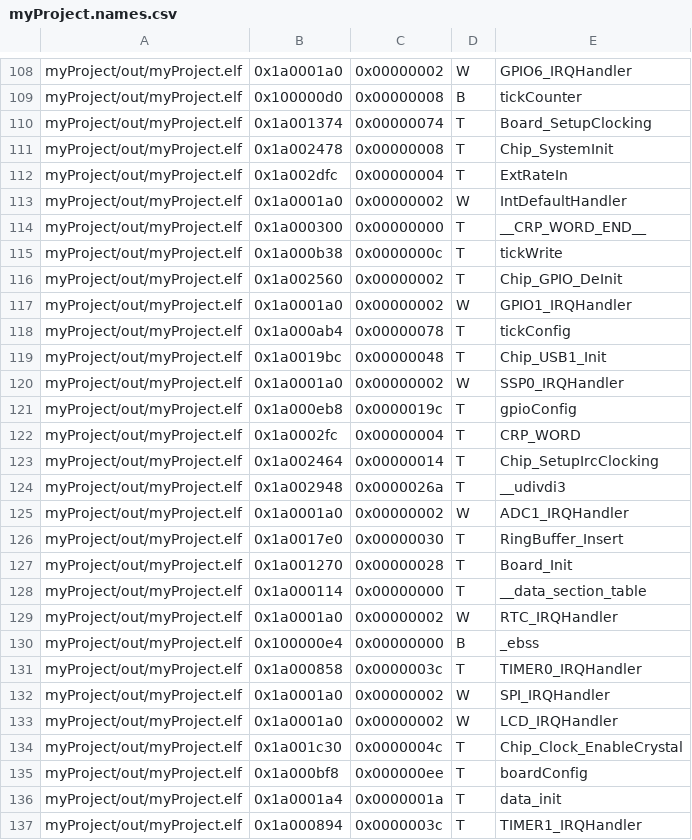
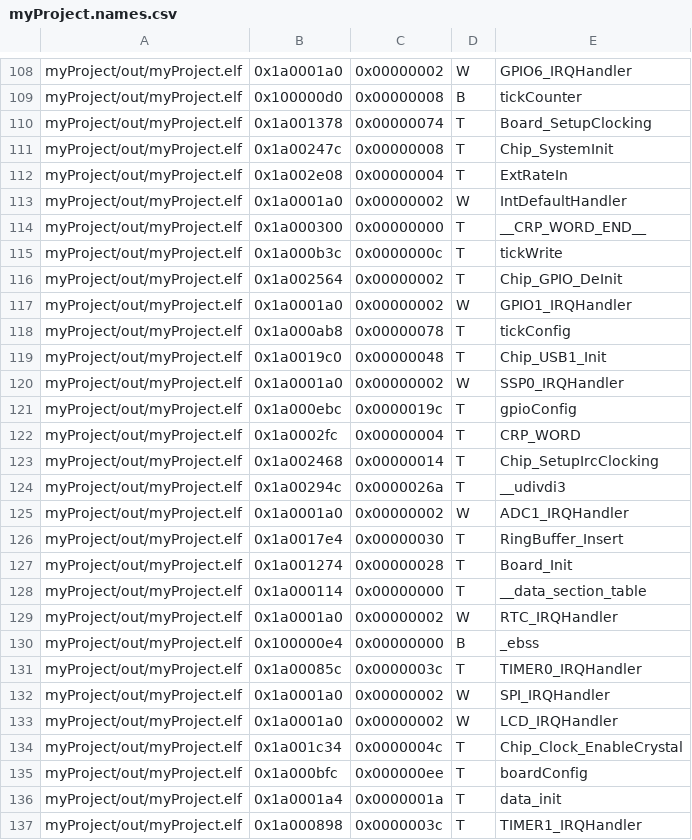
Before and after one commit to adelarja/CESE2018-ProgramaciondeuC, a CSV file: TP2-FSM/myProject/out/myProject.names.csv, drawn as a sheet; only a part is shown, gaps mark what is left out; the diff covers the shown part only.

```diff
--- a/TP2-FSM/myProject/out/myProject.names.csv
+++ b/TP2-FSM/myProject/out/myProject.names.csv
@@ -109,20 +109,20 @@ myProject/out/myProject.elf	0x1a0001a0	0x00000002	W	GPIO6_IRQHandler
 myProject/out/myProject.elf	0x100000d0	0x00000008	B	tickCounter
-myProject/out/myProject.elf	0x1a001374	0x00000074	T	Board_SetupClocking
-myProject/out/myProject.elf	0x1a002478	0x00000008	T	Chip_SystemInit
-myProject/out/myProject.elf	0x1a002dfc	0x00000004	T	ExtRateIn
+myProject/out/myProject.elf	0x1a001378	0x00000074	T	Board_SetupClocking
+myProject/out/myProject.elf	0x1a00247c	0x00000008	T	Chip_SystemInit
+myProject/out/myProject.elf	0x1a002e08	0x00000004	T	ExtRateIn
 myProject/out/myProject.elf	0x1a0001a0	0x00000002	W	IntDefaultHandler
 myProject/out/myProject.elf	0x1a000300	0x00000000	T	__CRP_WORD_END__
-myProject/out/myProject.elf	0x1a000b38	0x0000000c	T	tickWrite
-myProject/out/myProject.elf	0x1a002560	0x00000002	T	Chip_GPIO_DeInit
+myProject/out/myProject.elf	0x1a000b3c	0x0000000c	T	tickWrite
+myProject/out/myProject.elf	0x1a002564	0x00000002	T	Chip_GPIO_DeInit
 myProject/out/myProject.elf	0x1a0001a0	0x00000002	W	GPIO1_IRQHandler
-myProject/out/myProject.elf	0x1a000ab4	0x00000078	T	tickConfig
-myProject/out/myProject.elf	0x1a0019bc	0x00000048	T	Chip_USB1_Init
+myProject/out/myProject.elf	0x1a000ab8	0x00000078	T	tickConfig
+myProject/out/myProject.elf	0x1a0019c0	0x00000048	T	Chip_USB1_Init
 myProject/out/myProject.elf	0x1a0001a0	0x00000002	W	SSP0_IRQHandler
-myProject/out/myProject.elf	0x1a000eb8	0x0000019c	T	gpioConfig
+myProject/out/myProject.elf	0x1a000ebc	0x0000019c	T	gpioConfig
 myProject/out/myProject.elf	0x1a0002fc	0x00000004	T	CRP_WORD
-myProject/out/myProject.elf	0x1a002464	0x00000014	T	Chip_SetupIrcClocking
-myProject/out/myProject.elf	0x1a002948	0x0000026a	T	__udivdi3
+myProject/out/myProject.elf	0x1a002468	0x00000014	T	Chip_SetupIrcClocking
+myProject/out/myProject.elf	0x1a00294c	0x0000026a	T	__udivdi3
 myProject/out/myProject.elf	0x1a0001a0	0x00000002	W	ADC1_IRQHandler
-myProject/out/myProject.elf	0x1a0017e0	0x00000030	T	RingBuffer_Insert
-myProject/out/myProject.elf	0x1a001270	0x00000028	T	Board_Init
+myProject/out/myProject.elf	0x1a0017e4	0x00000030	T	RingBuffer_Insert
+myProject/out/myProject.elf	0x1a001274	0x00000028	T	Board_Init
 myProject/out/myProject.elf	0x1a000114	0x00000000	T	__data_section_table
@@ -130,8 +130,8 @@ myProject/out/myProject.elf	0x1a0001a0	0x00000002	W	RTC_IRQHandler
 myProject/out/myProject.elf	0x100000e4	0x00000000	B	_ebss
-myProject/out/myProject.elf	0x1a000858	0x0000003c	T	TIMER0_IRQHandler
+myProject/out/myProject.elf	0x1a00085c	0x0000003c	T	TIMER0_IRQHandler
 myProject/out/myProject.elf	0x1a0001a0	0x00000002	W	SPI_IRQHandler
 myProject/out/myProject.elf	0x1a0001a0	0x00000002	W	LCD_IRQHandler
-myProject/out/myProject.elf	0x1a001c30	0x0000004c	T	Chip_Clock_EnableCrystal
-myProject/out/myProject.elf	0x1a000bf8	0x000000ee	T	boardConfig
+myProject/out/myProject.elf	0x1a001c34	0x0000004c	T	Chip_Clock_EnableCrystal
+myProject/out/myProject.elf	0x1a000bfc	0x000000ee	T	boardConfig
 myProject/out/myProject.elf	0x1a0001a4	0x0000001a	T	data_init
-myProject/out/myProject.elf	0x1a000894	0x0000003c	T	TIMER1_IRQHandler
+myProject/out/myProject.elf	0x1a000898	0x0000003c	T	TIMER1_IRQHandler
```
Also changed, not shown: 151 edited cells elsewhere in this file, 6 other files.
